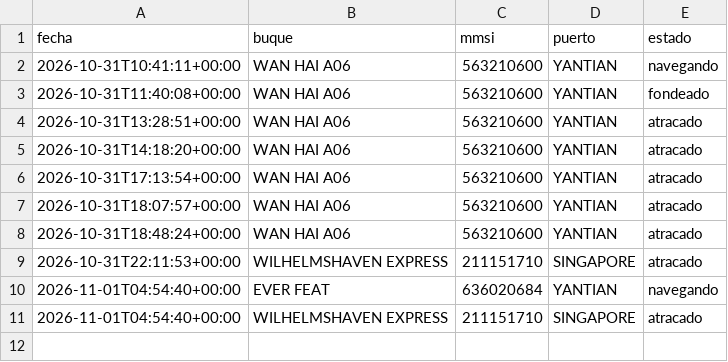
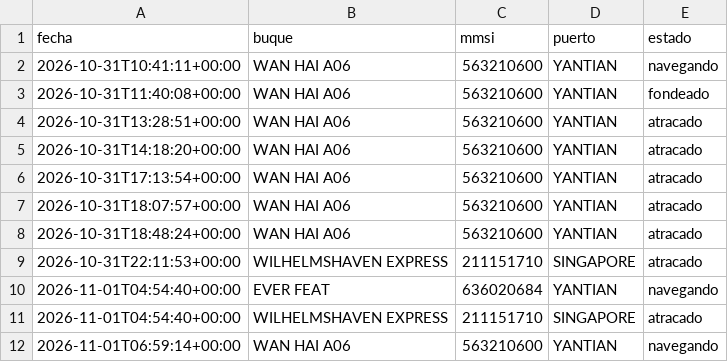
Before and after one commit to jart0988aj-maker/monitoreo-buques, a CSV file: docs/data/historial/eventos_puerto.csv, drawn as a sheet; the diff names each change by its address in the sheet, - before the commit and + after, or states it on an @@ line.

```diff
--- a/docs/data/historial/eventos_puerto.csv
+++ b/docs/data/historial/eventos_puerto.csv
+row 12: 2026-11-01T06:59:14+00:00 | WAN HAI A06 | 563210600 | YANTIAN | navegando
```
Also changed, not shown: docs/data/estado_embarques.csv, docs/data/historial/congestion.csv, 6 other files.
